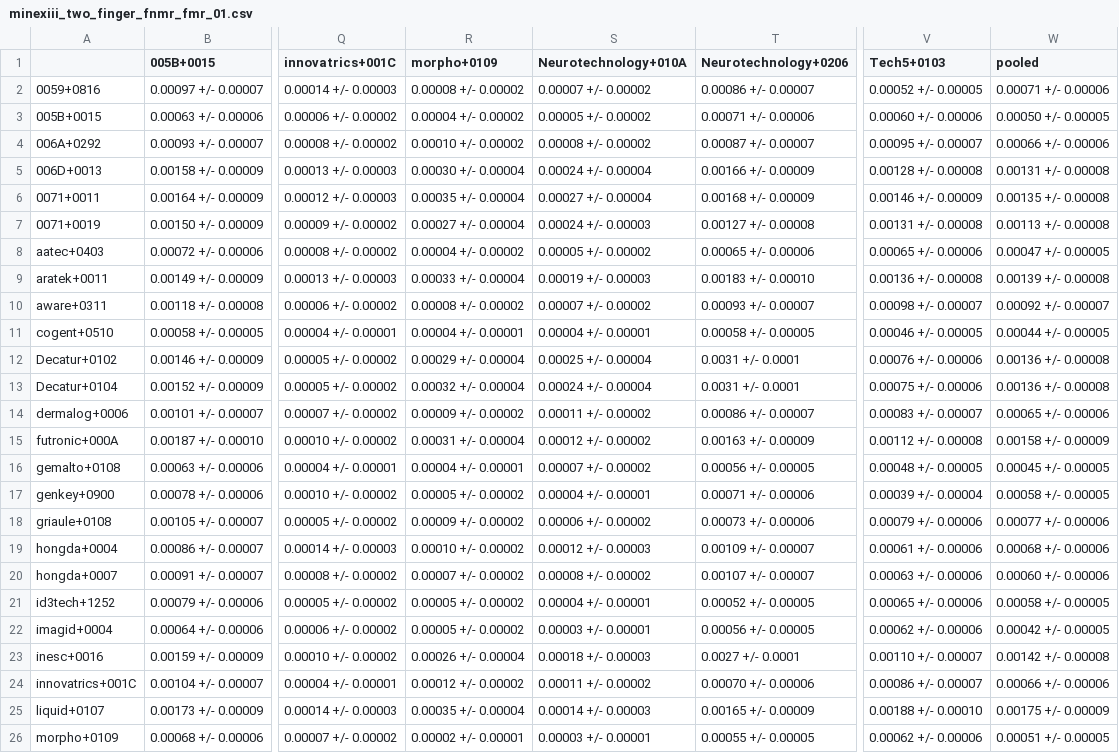
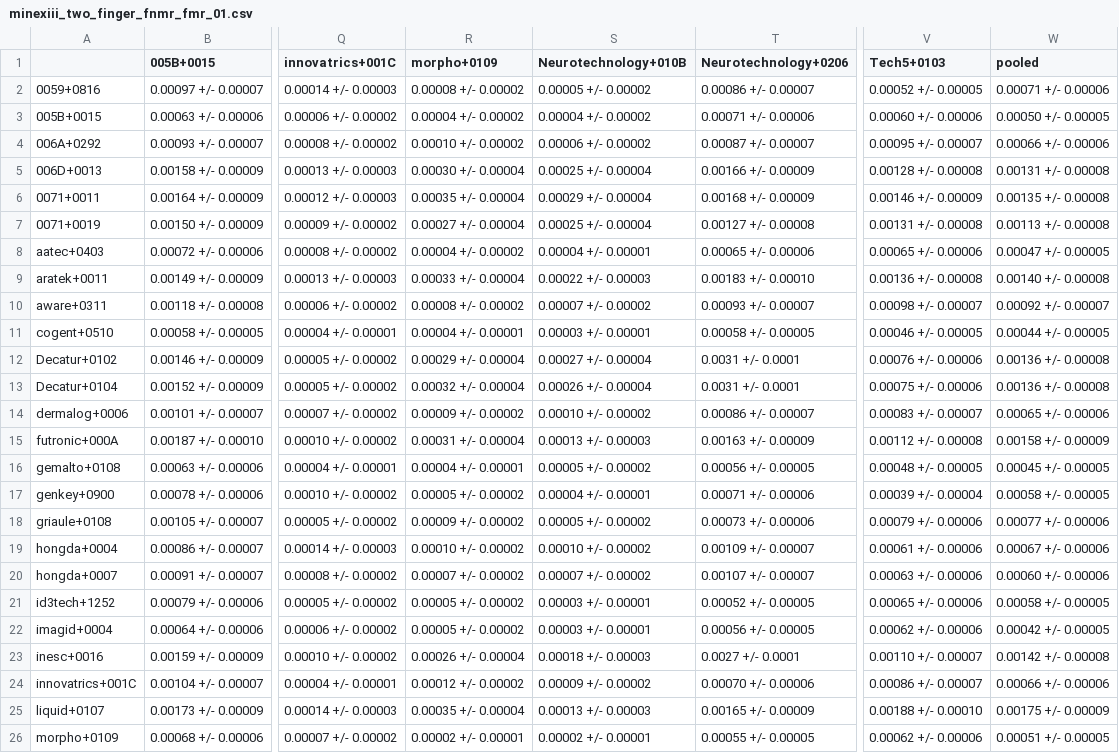
Before and after one commit to usnistgov/minex, a CSV file: results/csvs/minexiii_two_finger_fnmr_fmr_01.csv, drawn as a sheet; only a part is shown, gaps mark what is left out; the diff covers the shown part only; the diff names each change by its address in the sheet, - before the commit and + after, or states it on an @@ line.

```diff
--- a/results/csvs/minexiii_two_finger_fnmr_fmr_01.csv
+++ b/results/csvs/minexiii_two_finger_fnmr_fmr_01.csv
-S1: Neurotechnology+010A
+S1: Neurotechnology+010B
-S2 (Neurotechnology+010B): 0.00007 +/- 0.00002
+S2 (Neurotechnology+010B): 0.00005 +/- 0.00002
-S3 (Neurotechnology+010B): 0.00005 +/- 0.00002
+S3 (Neurotechnology+010B): 0.00004 +/- 0.00002
-S4 (Neurotechnology+010B): 0.00008 +/- 0.00002
+S4 (Neurotechnology+010B): 0.00006 +/- 0.00002
-S5 (Neurotechnology+010B): 0.00024 +/- 0.00004
+S5 (Neurotechnology+010B): 0.00025 +/- 0.00004
-S6 (Neurotechnology+010B): 0.00027 +/- 0.00004
+S6 (Neurotechnology+010B): 0.00029 +/- 0.00004
-S7 (Neurotechnology+010B): 0.00024 +/- 0.00003
+S7 (Neurotechnology+010B): 0.00025 +/- 0.00004
-S8 (Neurotechnology+010B): 0.00005 +/- 0.00002
+S8 (Neurotechnology+010B): 0.00004 +/- 0.00001
-S9 (Neurotechnology+010B): 0.00019 +/- 0.00003
+S9 (Neurotechnology+010B): 0.00022 +/- 0.00003
-W9 (pooled): 0.00139 +/- 0.00008
+W9 (pooled): 0.00140 +/- 0.00008
-S11 (Neurotechnology+010B): 0.00004 +/- 0.00001
+S11 (Neurotechnology+010B): 0.00003 +/- 0.00001
-S12 (Neurotechnology+010B): 0.00025 +/- 0.00004
+S12 (Neurotechnology+010B): 0.00027 +/- 0.00004
-S13 (Neurotechnology+010B): 0.00024 +/- 0.00004
+S13 (Neurotechnology+010B): 0.00026 +/- 0.00004
-S14 (Neurotechnology+010B): 0.00011 +/- 0.00002
+S14 (Neurotechnology+010B): 0.00010 +/- 0.00002
-S15 (Neurotechnology+010B): 0.00012 +/- 0.00002
+S15 (Neurotechnology+010B): 0.00013 +/- 0.00003
-S16 (Neurotechnology+010B): 0.00007 +/- 0.00002
+S16 (Neurotechnology+010B): 0.00005 +/- 0.00002
-S18 (Neurotechnology+010B): 0.00006 +/- 0.00002
+S18 (Neurotechnology+010B): 0.00005 +/- 0.00002
-S19 (Neurotechnology+010B): 0.00012 +/- 0.00003
+S19 (Neurotechnology+010B): 0.00010 +/- 0.00002
-W19 (pooled): 0.00068 +/- 0.00006
+W19 (pooled): 0.00067 +/- 0.00006
-S20 (Neurotechnology+010B): 0.00008 +/- 0.00002
+S20 (Neurotechnology+010B): 0.00007 +/- 0.00002
-S21 (Neurotechnology+010B): 0.00004 +/- 0.00001
+S21 (Neurotechnology+010B): 0.00003 +/- 0.00001
-S24 (Neurotechnology+010B): 0.00011 +/- 0.00002
+S24 (Neurotechnology+010B): 0.00009 +/- 0.00002
-S25 (Neurotechnology+010B): 0.00014 +/- 0.00003
+S25 (Neurotechnology+010B): 0.00013 +/- 0.00003
-S26 (Neurotechnology+010B): 0.00003 +/- 0.00001
+S26 (Neurotechnology+010B): 0.00002 +/- 0.00001
```
Also changed, not shown: 25 edited cells elsewhere in this file, results/csvs/minexiii_timing.csv, results/csvs/minexiii_two_finger_fnmr_fmr_0001.csv, 56 other files.
